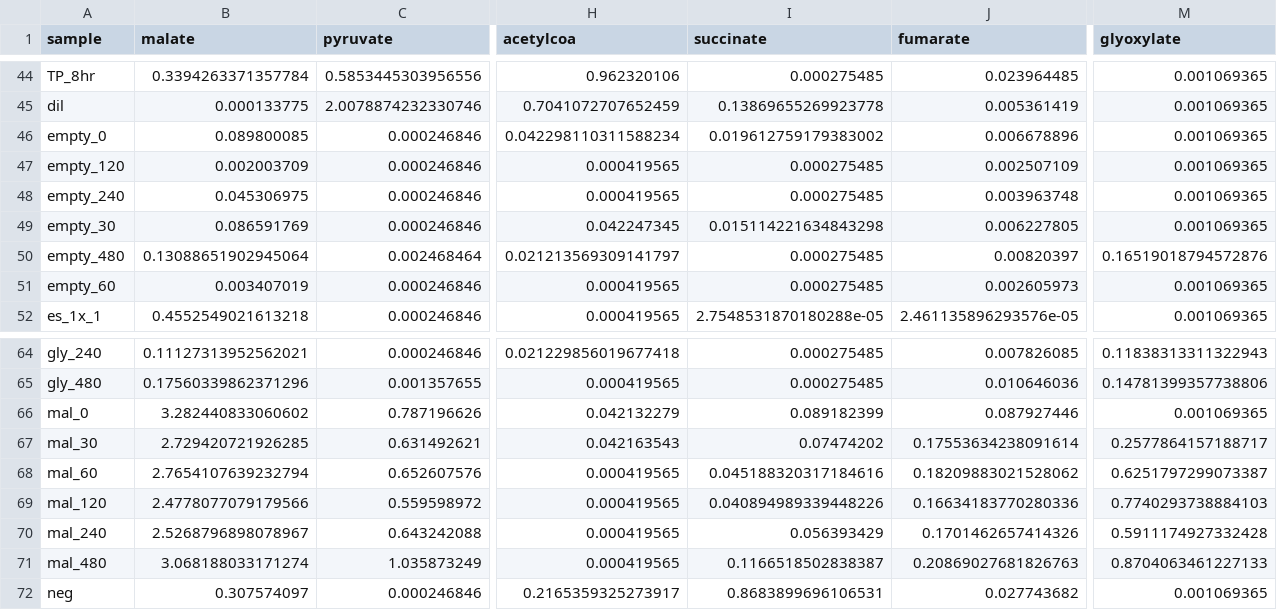
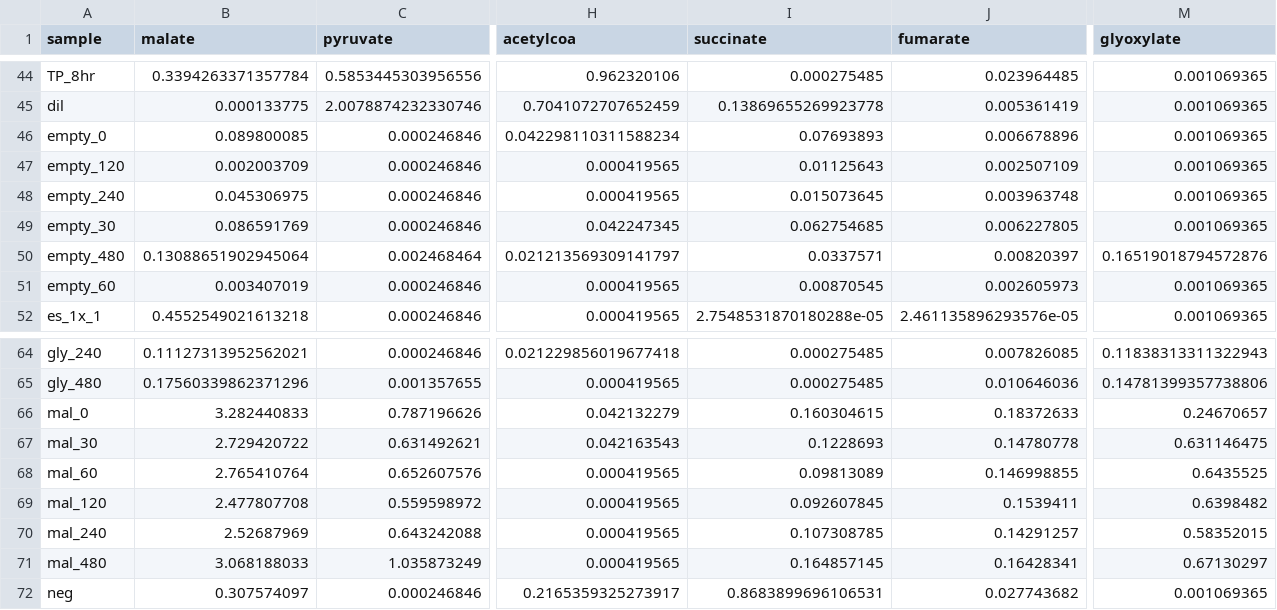
Before and after one commit to carothersresearch/ECFERS, a CSV file: data/data.csv, drawn as a sheet; only a part is shown, gaps mark what is left out; the diff names each change by its address in the sheet, - before the commit and + after, or states it on an @@ line.

```diff
--- a/data/data.csv
+++ b/data/data.csv
-I46 (succinate): 0.019612759179383002
+I46 (succinate): 0.07693893
-I47 (succinate): 0.000275485
+I47 (succinate): 0.01125643
-I48 (succinate): 0.000275485
+I48 (succinate): 0.015073645
-I49 (succinate): 0.015114221634843298
+I49 (succinate): 0.062754685
-I50 (succinate): 0.000275485
+I50 (succinate): 0.0337571
-I51 (succinate): 0.000275485
+I51 (succinate): 0.00870545
-B66 (malate): 3.282440833060602
+B66 (malate): 3.282440833
-I66 (succinate): 0.089182399
+I66 (succinate): 0.160304615
-J66 (fumarate): 0.087927446
+J66 (fumarate): 0.18372633
-M66 (glyoxylate): 0.001069365
+M66 (glyoxylate): 0.24670657
-B67 (malate): 2.729420721926285
+B67 (malate): 2.729420722
-I67 (succinate): 0.07474202
+I67 (succinate): 0.1228693
-J67 (fumarate): 0.17553634238091614
+J67 (fumarate): 0.14780778
-M67 (glyoxylate): 0.2577864157188717
+M67 (glyoxylate): 0.631146475
-B68 (malate): 2.7654107639232794
+B68 (malate): 2.765410764
-I68 (succinate): 0.045188320317184616
+I68 (succinate): 0.09813089
-J68 (fumarate): 0.18209883021528062
+J68 (fumarate): 0.146998855
-M68 (glyoxylate): 0.6251797299073387
+M68 (glyoxylate): 0.6435525
-B69 (malate): 2.4778077079179566
+B69 (malate): 2.477807708
-I69 (succinate): 0.040894989339448226
+I69 (succinate): 0.092607845
-J69 (fumarate): 0.16634183770280336
+J69 (fumarate): 0.1539411
-M69 (glyoxylate): 0.7740293738884103
+M69 (glyoxylate): 0.6398482
-B70 (malate): 2.5268796898078967
+B70 (malate): 2.52687969
-I70 (succinate): 0.056393429
+I70 (succinate): 0.107308785
-J70 (fumarate): 0.1701462657414326
+J70 (fumarate): 0.14291257
-M70 (glyoxylate): 0.5911174927332428
+M70 (glyoxylate): 0.58352015
-B71 (malate): 3.068188033171274
+B71 (malate): 3.068188033
-I71 (succinate): 0.1166518502838387
+I71 (succinate): 0.164857145
-J71 (fumarate): 0.20869027681826763
+J71 (fumarate): 0.16428341
-M71 (glyoxylate): 0.8704063461227133
+M71 (glyoxylate): 0.67130297
```
Also changed, not shown: data/data_weights_mod.csv, 9 other files.
